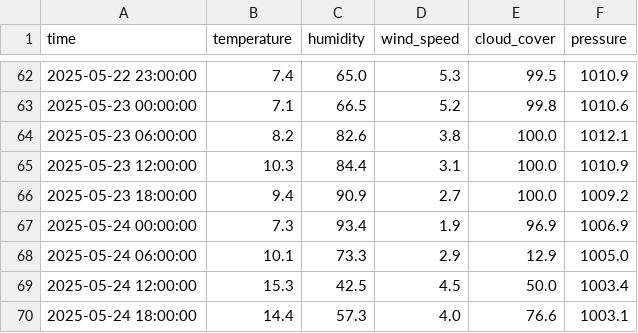
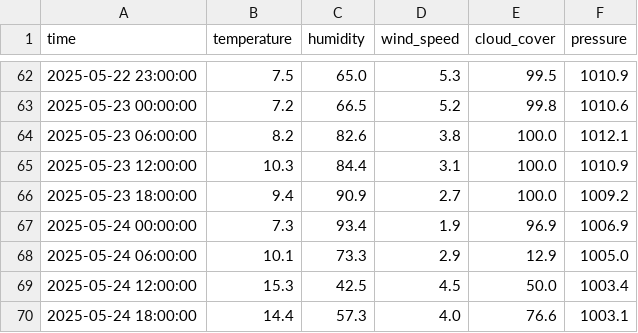
Before and after one commit to Nikaaaaaaaaaaaa/Milj-dataanalyse43, a CSV file: data/lagret_data.csv, drawn as a sheet; only a part is shown, gaps mark what is left out; the diff covers the shown part only.

```diff
--- a/data/lagret_data.csv
+++ b/data/lagret_data.csv
@@ -62,3 +62,3 @@ time,temperature,humidity,wind_speed,cloud_cover,pressure
-2025-05-22 23:00:00,7.4,65.0,5.3,99.5,1010.9
-2025-05-23 00:00:00,7.1,66.5,5.2,99.8,1010.6
+2025-05-22 23:00:00,7.5,65.0,5.3,99.5,1010.9
+2025-05-23 00:00:00,7.2,66.5,5.2,99.8,1010.6
 2025-05-23 06:00:00,8.2,82.6,3.8,100.0,1012.1
```
Also changed, not shown: 42 edited cells elsewhere in this file, 3 other files.
